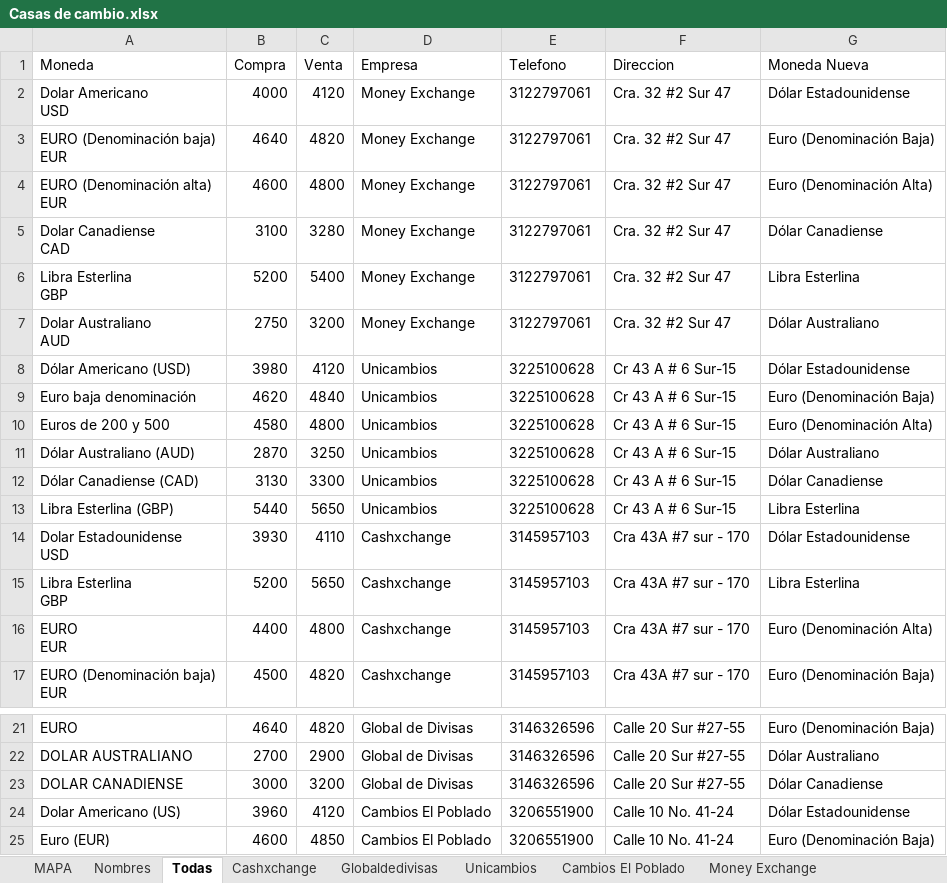
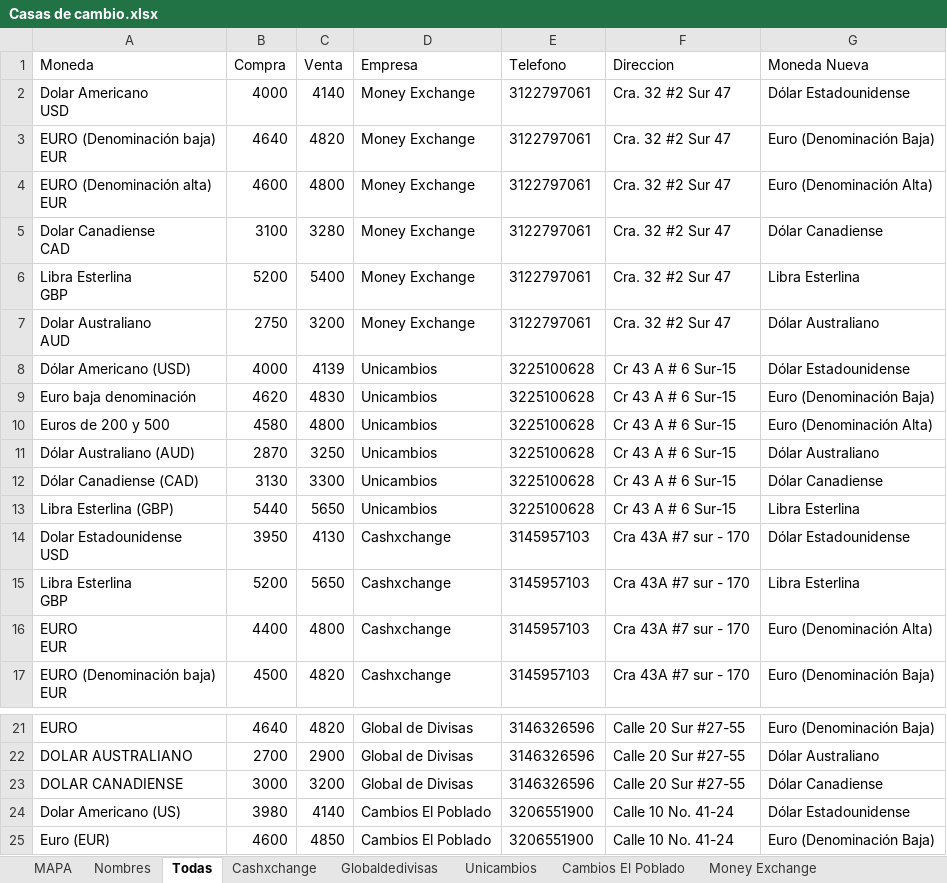
Before and after one commit to cjd1011/Monedas, an Excel workbook: Casas de cambio.xlsx, sheet Todas, drawn as a sheet; only a part is shown, gaps mark what is left out; values as stored, in another font and other column widths than the file's, no borders; table styles not drawn; the diff names each change by its address in the sheet, - before the commit and + after, or states it on an @@ line.

Commit message:
Add files via upload

```diff
--- a/Casas de cambio.xlsx (sheet Todas)
+++ b/Casas de cambio.xlsx (sheet Todas)
-C2 (Venta): 4120
+C2 (Venta): 4140
-B8 (Compra): 3980
+B8 (Compra): 4000
-C8 (Venta): 4120
+C8 (Venta): 4139
-C9 (Venta): 4840
+C9 (Venta): 4830
-B14 (Compra): 3930
+B14 (Compra): 3950
-C14 (Venta): 4110
+C14 (Venta): 4130
-B24 (Compra): 3960
+B24 (Compra): 3980
-C24 (Venta): 4120
+C24 (Venta): 4140
```
Also changed, not shown: sheet Unicambios, sheet Cambios El Poblado, sheet Cashxchange, sheet Money Exchange.
